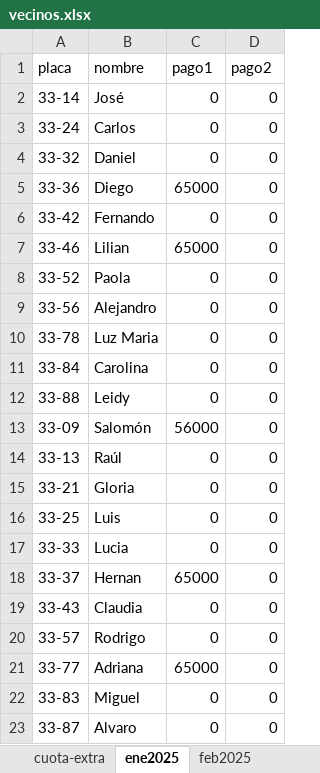
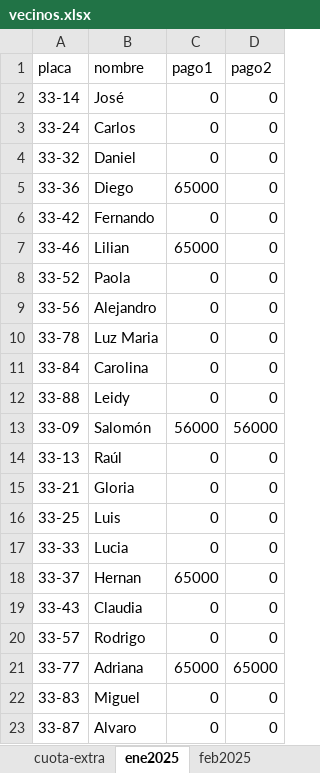
Before and after one commit to dgonxalex80/vecinos, an Excel workbook: docs/vecinos.xlsx, sheet ene2025, drawn as a sheet; values as stored, in another font and other column widths than the file's, no borders; the diff names each change by its address in the sheet, - before the commit and + after, or states it on an @@ line.

```diff
--- a/docs/vecinos.xlsx (sheet ene2025)
+++ b/docs/vecinos.xlsx (sheet ene2025)
-D13 (pago2): 0
+D13 (pago2): 56000
-D21 (pago2): 0
+D21 (pago2): 65000
```
Also changed, not shown: vecinos.xlsx, 1 other file.
